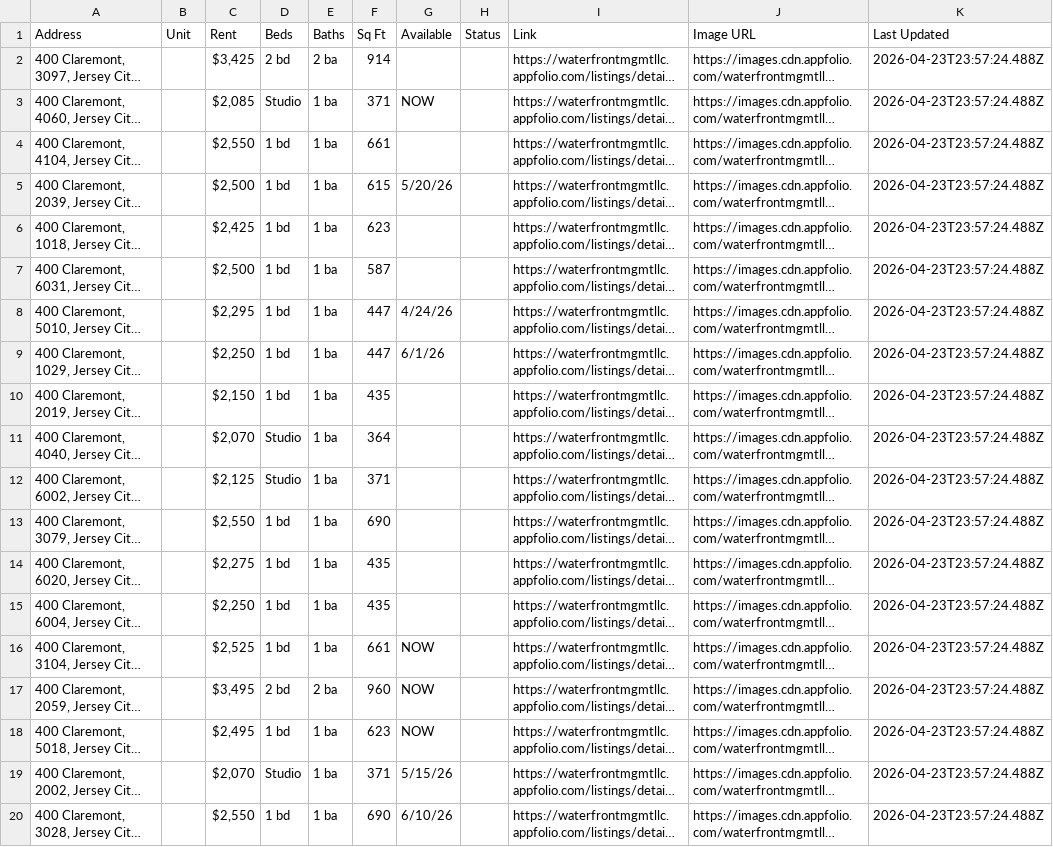
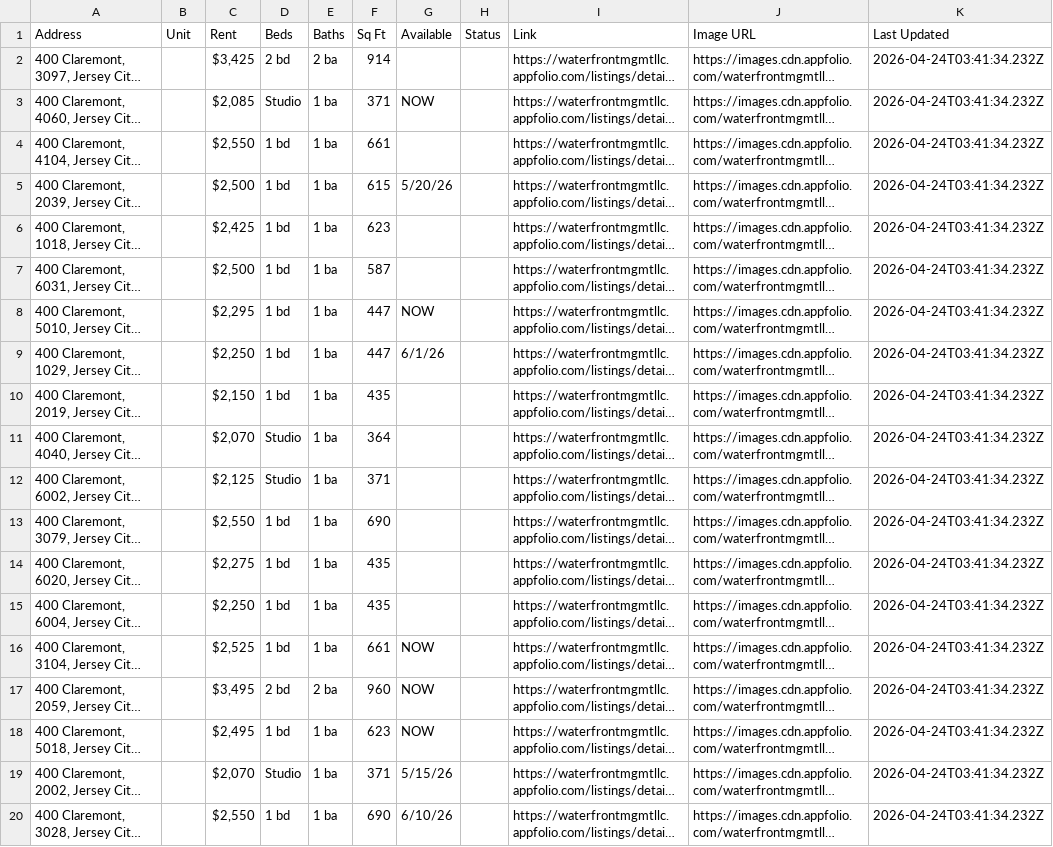
Before and after one commit to ByBrightStudios/waterfront-appfolio-scraper, a CSV file: listings.csv, drawn as a sheet; long unchanged cells end in …; the diff names each change by its address in the sheet, - before the commit and + after, or states it on an @@ line.

```diff
--- a/listings.csv
+++ b/listings.csv
-K2:K20 (Last Updated): 2026-04-23T23:57:24.488Z
+K2:K20 (Last Updated): 2026-04-24T03:41:34.232Z
-G8 (Available): 4/24/26
+G8 (Available): NOW
```
